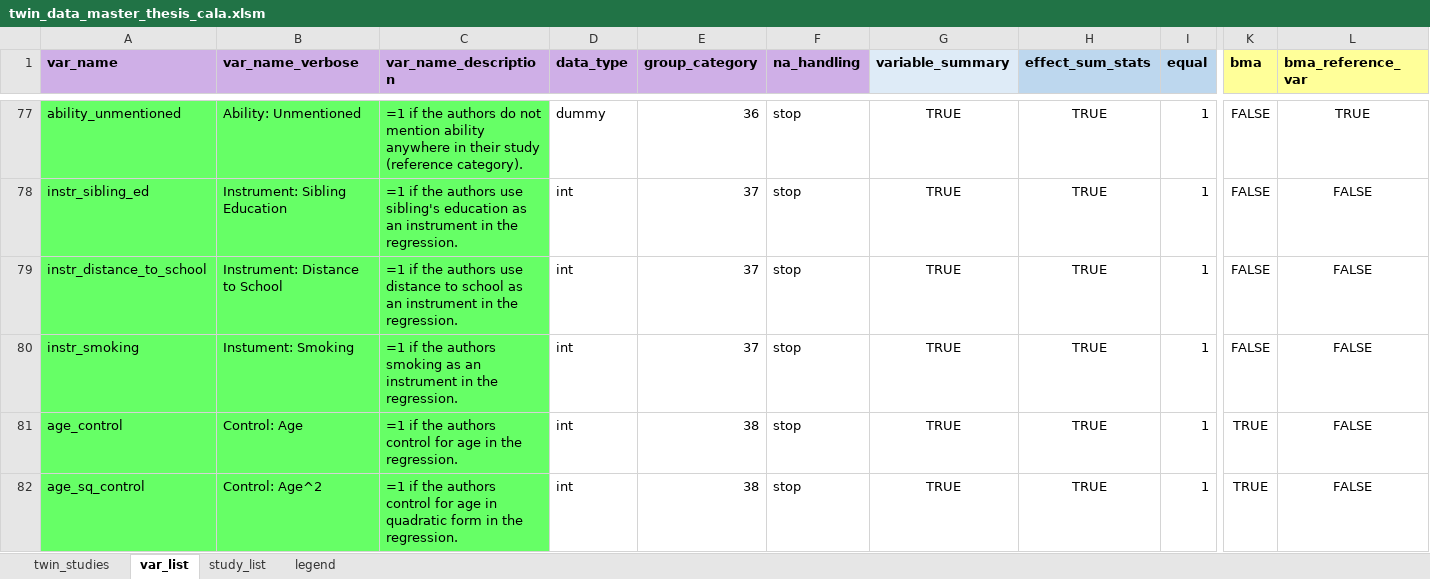
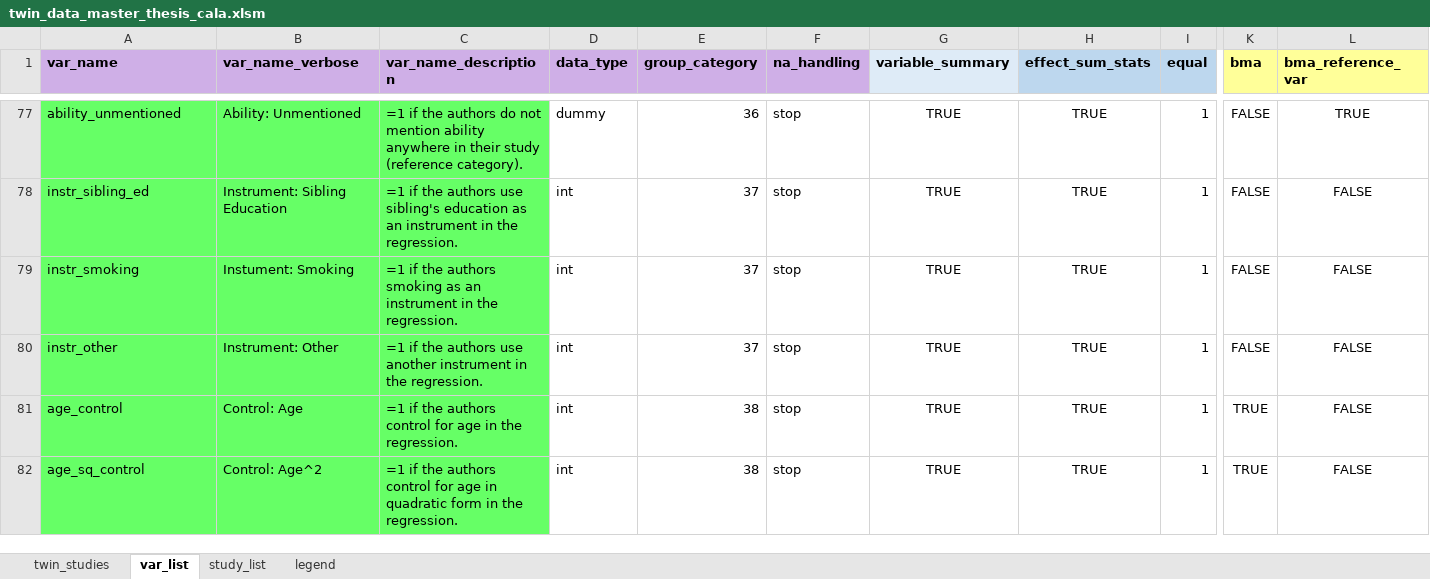
Before and after one commit to PetrCala/Diploma-Thesis, an Excel workbook: Data/twin_data_master_thesis_cala.xlsm, sheet var_list, drawn as a sheet; only a part is shown, gaps mark what is left out; values as stored, in another font and other column widths than the file's, no borders; conditional formats not drawn; removed rows and columns are numbered as before the commit, all else as after; rows hold the shown columns only; the diff names each change by its address in the sheet, - before the commit and + after, or states it on an @@ line.

```diff
--- a/Data/twin_data_master_thesis_cala.xlsm (sheet var_list)
+++ b/Data/twin_data_master_thesis_cala.xlsm (sheet var_list)
-row 79: instr_distance_to_school | Instrument: Distance to School | =1 if the authors use distance to school as an instrument in the regression. | int | 37 | stop | TRUE | TRUE | 1 | FALSE | FALSE
+row 80: instr_other | Instrument: Other | =1 if the authors use another instrument in the regression. | int | 37 | stop | TRUE | TRUE | 1 | FALSE | FALSE
```
Also changed, not shown: sheet twin_studies, sheet study_list, formulas that keep their value, Literature/Literature.xlsx, 2 other files.
